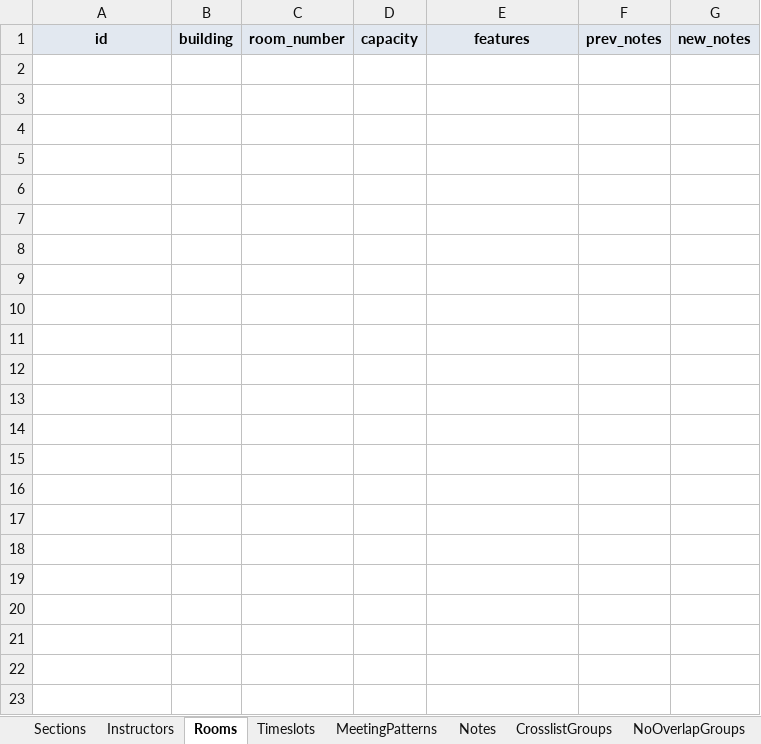
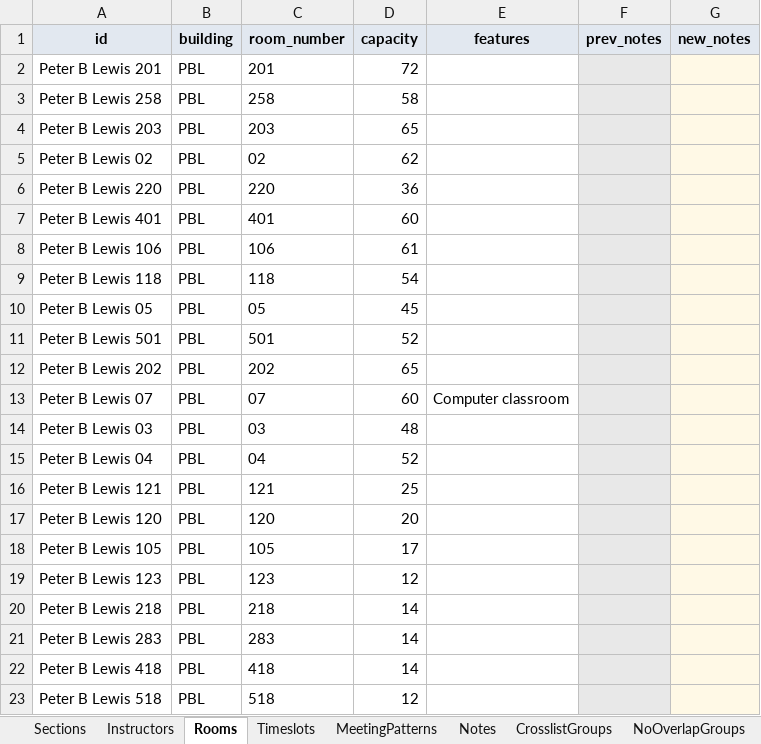
Before and after one commit to cwru-xlab/course-scheduler, an Excel workbook: platform/public/example-format-spreadsheet.xlsx, sheet Rooms, drawn as a sheet; values as stored, in another font and other column widths than the file's, no borders; the diff names each change by its address in the sheet, - before the commit and + after, or states it on an @@ line.

```diff
--- a/platform/public/example-format-spreadsheet.xlsx (sheet Rooms)
+++ b/platform/public/example-format-spreadsheet.xlsx (sheet Rooms)
+row 2: Peter B Lewis 201 | PBL | 201 | 72
+row 3: Peter B Lewis 258 | PBL | 258 | 58
+row 4: Peter B Lewis 203 | PBL | 203 | 65
+row 5: Peter B Lewis 02 | PBL | 02 | 62
+row 6: Peter B Lewis 220 | PBL | 220 | 36
+row 7: Peter B Lewis 401 | PBL | 401 | 60
+row 8: Peter B Lewis 106 | PBL | 106 | 61
+row 9: Peter B Lewis 118 | PBL | 118 | 54
+row 10: Peter B Lewis 05 | PBL | 05 | 45
+row 11: Peter B Lewis 501 | PBL | 501 | 52
+row 12: Peter B Lewis 202 | PBL | 202 | 65
+row 13: Peter B Lewis 07 | PBL | 07 | 60 | Computer classroom
+row 14: Peter B Lewis 03 | PBL | 03 | 48
+row 15: Peter B Lewis 04 | PBL | 04 | 52
+row 16: Peter B Lewis 121 | PBL | 121 | 25
+row 17: Peter B Lewis 120 | PBL | 120 | 20
+row 18: Peter B Lewis 105 | PBL | 105 | 17
+row 19: Peter B Lewis 123 | PBL | 123 | 12
+row 20: Peter B Lewis 218 | PBL | 218 | 14
+row 21: Peter B Lewis 283 | PBL | 283 | 14
+row 22: Peter B Lewis 418 | PBL | 418 | 14
+row 23: Peter B Lewis 518 | PBL | 518 | 12
```
Also changed, not shown: sheet Instructors, sheet Timeslots, sheet MeetingPatterns, sheet Sections, other sheet tabs.
